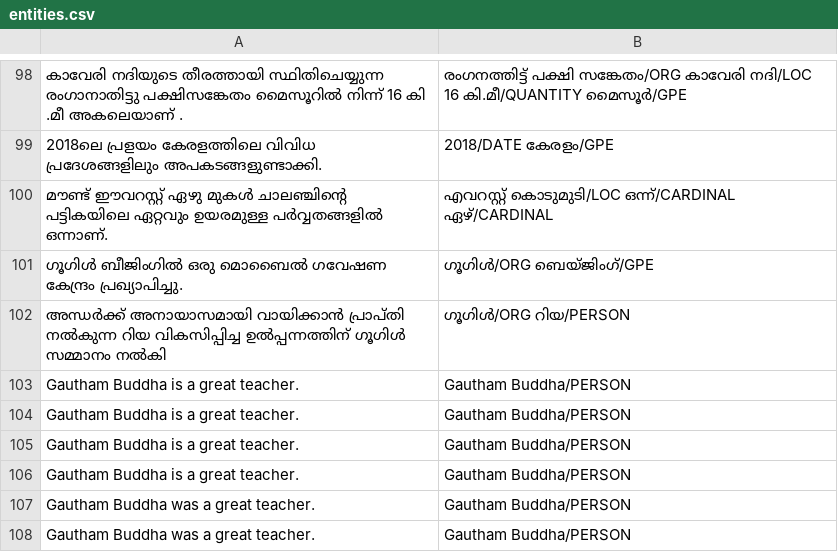
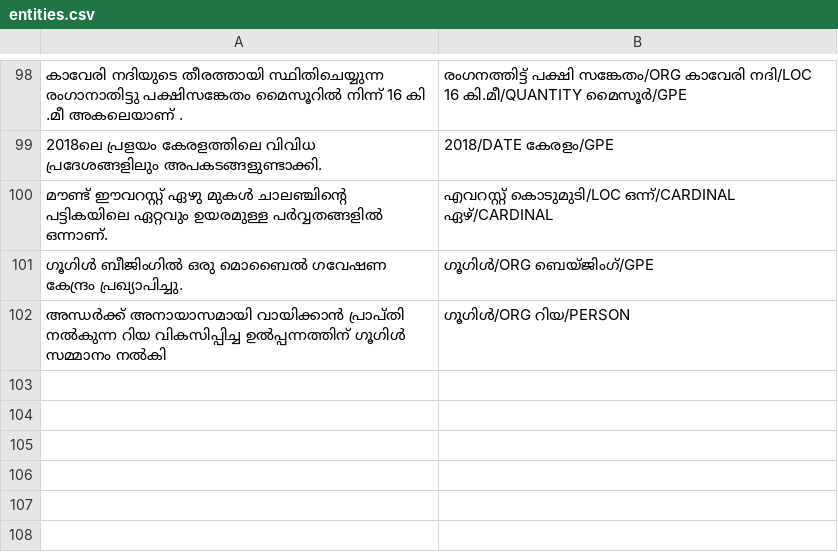
Before and after one commit to gauthamcsudheer/Malayalam-Parser, a CSV file: malayalam_parser_project/static/entities.csv, drawn as a sheet; only a part is shown, gaps mark what is left out.

```diff
--- a/malayalam_parser_project/static/entities.csv
+++ b/malayalam_parser_project/static/entities.csv
@@ -102,7 +102 @@
 അന്ധർക്ക് അനായാസമായി വായിക്കാൻ പ്രാപ്‌തി നൽകുന്ന റിയ വികസിപ്പിച്ച ഉൽപ്പന്നത്തിന് ഗൂഗിൾ സമ്മാനം നൽകി,ഗൂഗിൾ/ORG റിയ/PERSON
-Gautham Buddha is a great teacher.,Gautham Buddha/PERSON
-Gautham Buddha is a great teacher.,Gautham Buddha/PERSON
-Gautham Buddha is a great teacher.,Gautham Buddha/PERSON
-Gautham Buddha is a great teacher.,Gautham Buddha/PERSON
-Gautham Buddha was a great teacher.,Gautham Buddha/PERSON
-Gautham Buddha was a great teacher.,Gautham Buddha/PERSON
```
Also changed, not shown: malayalam_parser_project/static/pos_tags.csv, malayalam_parser_project/static/sentiment.csv, 3 other files.
